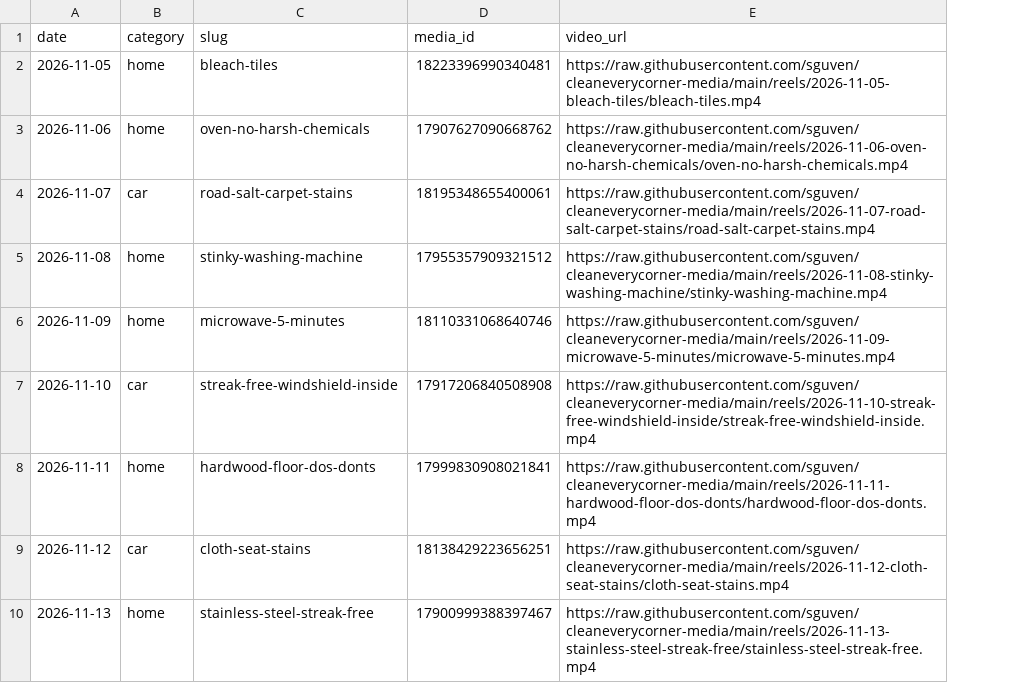
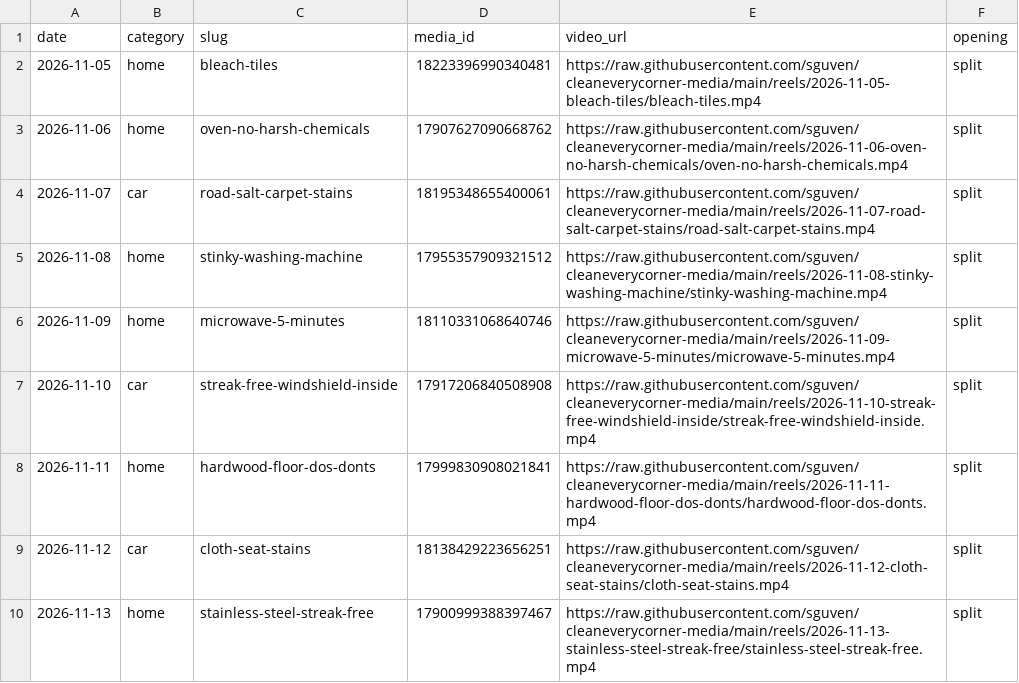
Before and after one commit to sguven/cleaneverycorner-media, a CSV file: content/posted.csv, drawn as a sheet; only a part is shown; the diff names each change by its address in the sheet, - before the commit and + after, or states it on an @@ line.

```diff
--- a/content/posted.csv
+++ b/content/posted.csv
+column F (opening), rows 2-10: all split
```
Also changed, not shown: content/calendar.csv, 4 other files.
